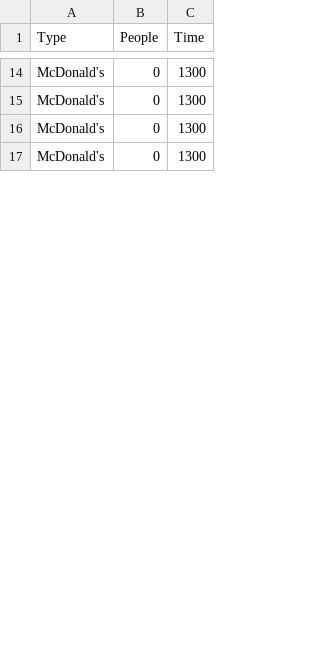
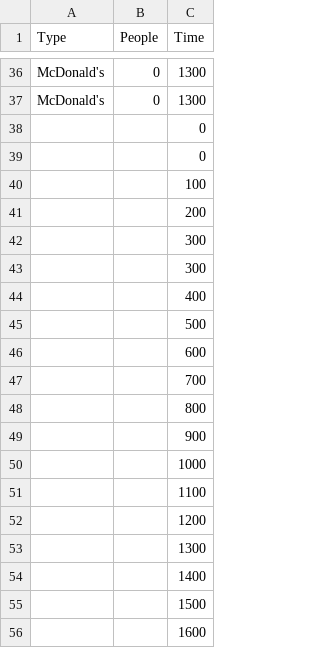
Before and after one commit to Janice-Chong/introdatascience, a CSV file: Shiny/FastFood2/mcd_data.csv, drawn as a sheet; only a part is shown, gaps mark what is left out; the shorter side is filled out with more unchanged rows; the diff covers the shown part only.

Commit message:
Change bar graph to histogram. Added User Manual. Changes in dataset for peak hours.

```diff
--- a/Shiny/FastFood2/mcd_data.csv
+++ b/Shiny/FastFood2/mcd_data.csv
@@ -15 +37,20 @@ McDonald's,0,1300
 McDonald's,0,1300
+,,0
+,,0
+,,100
+,,200
+,,300
+,,300
+,,400
+,,500
+,,600
+,,700
+,,800
+,,900
+,,1000
+,,1100
+,,1200
+,,1300
+,,1400
+,,1500
+,,1600
```
Also changed, not shown: 114 added rows, 2 removed rows and 4 moved rows elsewhere in this file, Shiny/FastFood2/phut_data.csv, 3 other files.
